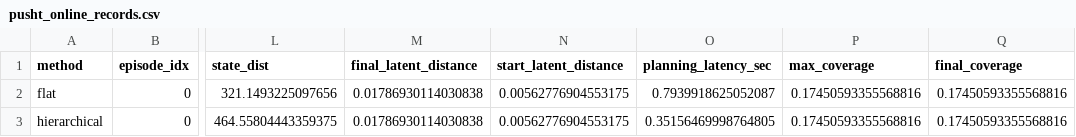
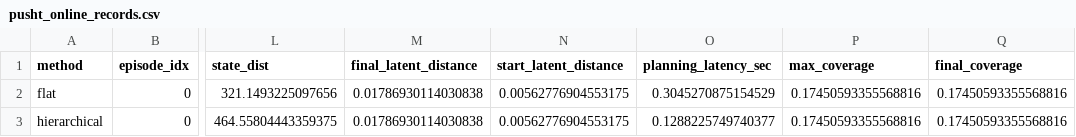
Before and after one commit to YichengDraw/skill-jepa-wm-pusht, a CSV file: artifacts/phase_a_current_checkpoint/evals/pusht_online_records.csv, drawn as a sheet; only a part is shown, gaps mark what is left out; the diff names each change by its address in the sheet, - before the commit and + after, or states it on an @@ line.

Commit message:
Refresh reliability artifacts after final gate

```diff
--- a/artifacts/phase_a_current_checkpoint/evals/pusht_online_records.csv
+++ b/artifacts/phase_a_current_checkpoint/evals/pusht_online_records.csv
-O2 (planning_latency_sec): 0.7939918625052087
+O2 (planning_latency_sec): 0.3045270875154529
-O3 (planning_latency_sec): 0.35156469998764805
+O3 (planning_latency_sec): 0.1288225749740377
```
Also changed, not shown: 6 other files.
